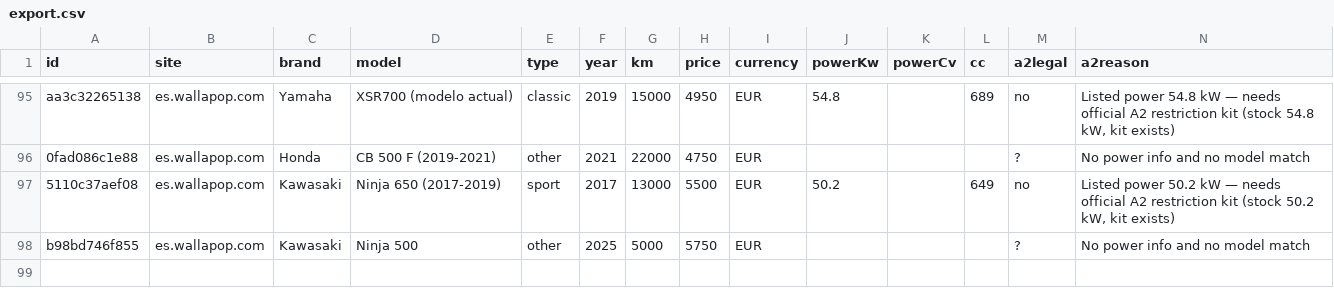
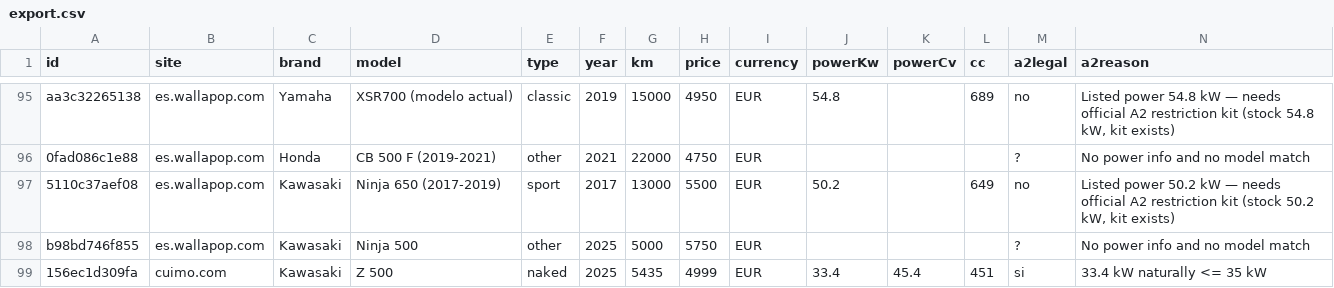
Before and after one commit to jonlautenschlager-partn/nnext-moto, a CSV file: data/export.csv, drawn as a sheet; only a part is shown, gaps mark what is left out; rows hold the shown columns only; the diff names each change by its address in the sheet, - before the commit and + after, or states it on an @@ line.

```diff
--- a/data/export.csv
+++ b/data/export.csv
+row 99: 156ec1d309fa | cuimo.com | Kawasaki | Z 500 | naked | 2025 | 5435 | 4999 | EUR | 33.4 | 45.4 | 451 | si | 33.4 kW naturally <= 35 kW
```
Also changed, not shown: 3 other files.
